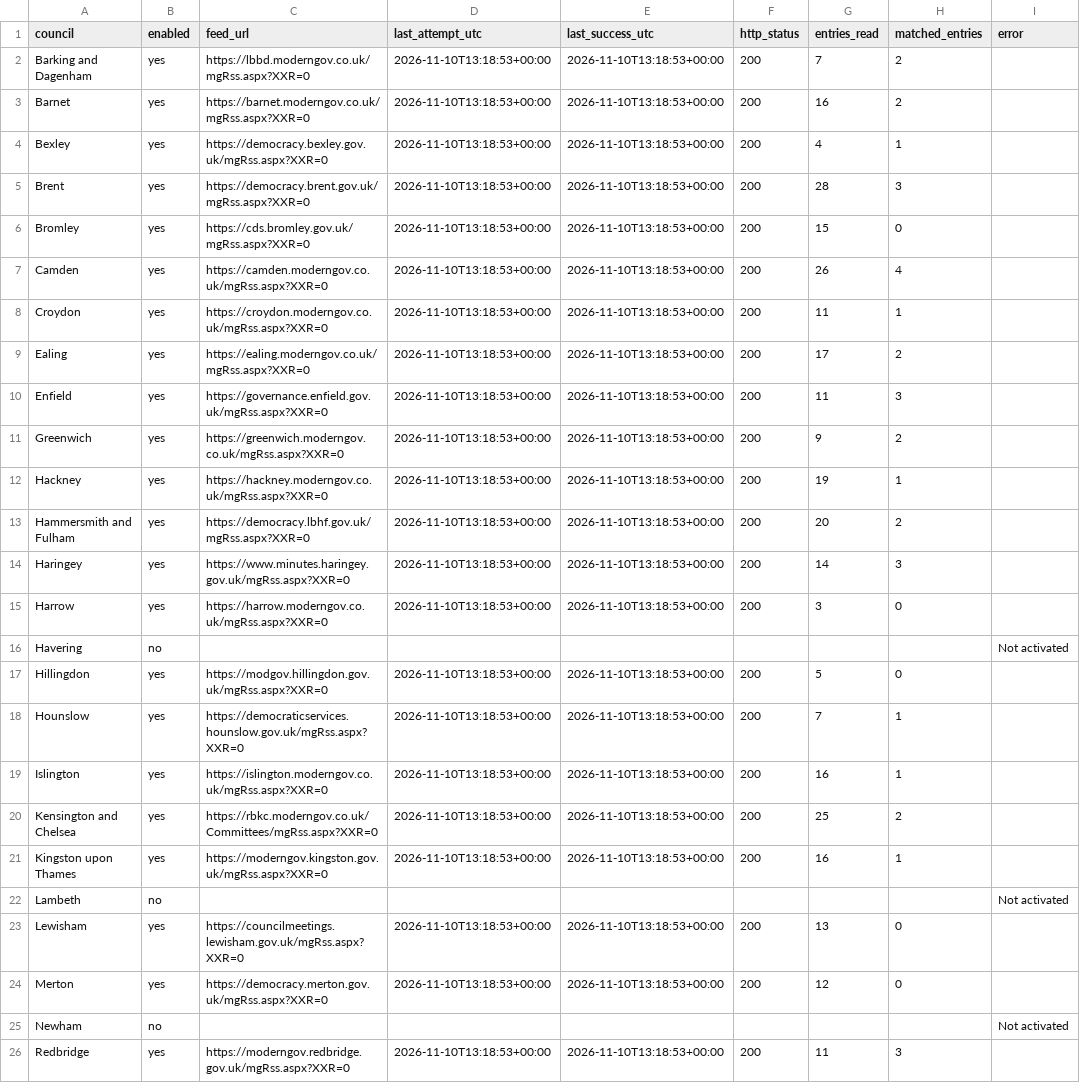
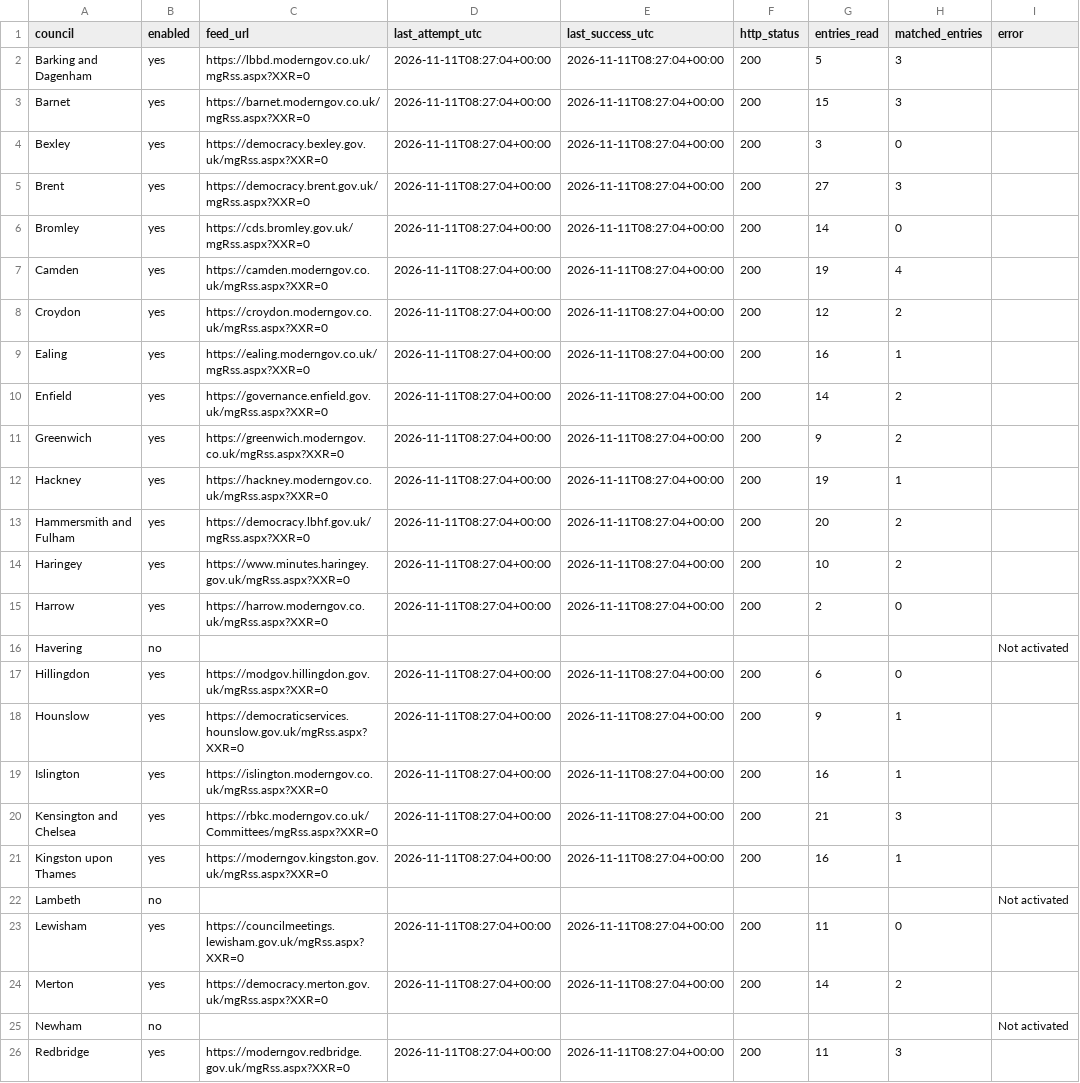
Before and after one commit to ciron-LCA/LCA-council-meetings-data, a CSV file: source_status.csv, drawn as a sheet; only a part is shown; the diff covers the shown part only.

```diff
--- a/source_status.csv
+++ b/source_status.csv
@@ -1,26 +1,26 @@
 council,enabled,feed_url,last_attempt_utc,last_success_utc,http_status,entries_read,matched_entries,error
-Barking and Dagenham,yes,https://lbbd.moderngov.co.uk/mgRss.aspx?XXR=0,2026-11-10T13:18:53+00:00,2026-11-10T13:18:53+00:00,200,7,2,
-Barnet,yes,https://barnet.moderngov.co.uk/mgRss.aspx?XXR=0,2026-11-10T13:18:53+00:00,2026-11-10T13:18:53+00:00,200,16,2,
-Bexley,yes,https://democracy.bexley.gov.uk/mgRss.aspx?XXR=0,2026-11-10T13:18:53+00:00,2026-11-10T13:18:53+00:00,200,4,1,
-Brent,yes,https://democracy.brent.gov.uk/mgRss.aspx?XXR=0,2026-11-10T13:18:53+00:00,2026-11-10T13:18:53+00:00,200,28,3,
-Bromley,yes,https://cds.bromley.gov.uk/mgRss.aspx?XXR=0,2026-11-10T13:18:53+00:00,2026-11-10T13:18:53+00:00,200,15,0,
-Camden,yes,https://camden.moderngov.co.uk/mgRss.aspx?XXR=0,2026-11-10T13:18:53+00:00,2026-11-10T13:18:53+00:00,200,26,4,
-Croydon,yes,https://croydon.moderngov.co.uk/mgRss.aspx?XXR=0,2026-11-10T13:18:53+00:00,2026-11-10T13:18:53+00:00,200,11,1,
-Ealing,yes,https://ealing.moderngov.co.uk/mgRss.aspx?XXR=0,2026-11-10T13:18:53+00:00,2026-11-10T13:18:53+00:00,200,17,2,
-Enfield,yes,https://governance.enfield.gov.uk/mgRss.aspx?XXR=0,2026-11-10T13:18:53+00:00,2026-11-10T13:18:53+00:00,200,11,3,
-Greenwich,yes,https://greenwich.moderngov.co.uk/mgRss.aspx?XXR=0,2026-11-10T13:18:53+00:00,2026-11-10T13:18:53+00:00,200,9,2,
-Hackney,yes,https://hackney.moderngov.co.uk/mgRss.aspx?XXR=0,2026-11-10T13:18:53+00:00,2026-11-10T13:18:53+00:00,200,19,1,
-Hammersmith and Fulham,yes,https://democracy.lbhf.gov.uk/mgRss.aspx?XXR=0,2026-11-10T13:18:53+00:00,2026-11-10T13:18:53+00:00,200,20,2,
-Haringey,yes,https://www.minutes.haringey.gov.uk/mgRss.aspx?XXR=0,2026-11-10T13:18:53+00:00,2026-11-10T13:18:53+00:00,200,14,3,
-Harrow,yes,https://harrow.moderngov.co.uk/mgRss.aspx?XXR=0,2026-11-10T13:18:53+00:00,2026-11-10T13:18:53+00:00,200,3,0,
+Barking and Dagenham,yes,https://lbbd.moderngov.co.uk/mgRss.aspx?XXR=0,2026-11-11T08:27:04+00:00,2026-11-11T08:27:04+00:00,200,5,3,
+Barnet,yes,https://barnet.moderngov.co.uk/mgRss.aspx?XXR=0,2026-11-11T08:27:04+00:00,2026-11-11T08:27:04+00:00,200,15,3,
+Bexley,yes,https://democracy.bexley.gov.uk/mgRss.aspx?XXR=0,2026-11-11T08:27:04+00:00,2026-11-11T08:27:04+00:00,200,3,0,
+Brent,yes,https://democracy.brent.gov.uk/mgRss.aspx?XXR=0,2026-11-11T08:27:04+00:00,2026-11-11T08:27:04+00:00,200,27,3,
+Bromley,yes,https://cds.bromley.gov.uk/mgRss.aspx?XXR=0,2026-11-11T08:27:04+00:00,2026-11-11T08:27:04+00:00,200,14,0,
+Camden,yes,https://camden.moderngov.co.uk/mgRss.aspx?XXR=0,2026-11-11T08:27:04+00:00,2026-11-11T08:27:04+00:00,200,19,4,
+Croydon,yes,https://croydon.moderngov.co.uk/mgRss.aspx?XXR=0,2026-11-11T08:27:04+00:00,2026-11-11T08:27:04+00:00,200,12,2,
+Ealing,yes,https://ealing.moderngov.co.uk/mgRss.aspx?XXR=0,2026-11-11T08:27:04+00:00,2026-11-11T08:27:04+00:00,200,16,1,
+Enfield,yes,https://governance.enfield.gov.uk/mgRss.aspx?XXR=0,2026-11-11T08:27:04+00:00,2026-11-11T08:27:04+00:00,200,14,2,
+Greenwich,yes,https://greenwich.moderngov.co.uk/mgRss.aspx?XXR=0,2026-11-11T08:27:04+00:00,2026-11-11T08:27:04+00:00,200,9,2,
+Hackney,yes,https://hackney.moderngov.co.uk/mgRss.aspx?XXR=0,2026-11-11T08:27:04+00:00,2026-11-11T08:27:04+00:00,200,19,1,
+Hammersmith and Fulham,yes,https://democracy.lbhf.gov.uk/mgRss.aspx?XXR=0,2026-11-11T08:27:04+00:00,2026-11-11T08:27:04+00:00,200,20,2,
+Haringey,yes,https://www.minutes.haringey.gov.uk/mgRss.aspx?XXR=0,2026-11-11T08:27:04+00:00,2026-11-11T08:27:04+00:00,200,10,2,
+Harrow,yes,https://harrow.moderngov.co.uk/mgRss.aspx?XXR=0,2026-11-11T08:27:04+00:00,2026-11-11T08:27:04+00:00,200,2,0,
 Havering,no,,,,,,,Not activated
-Hillingdon,yes,https://modgov.hillingdon.gov.uk/mgRss.aspx?XXR=0,2026-11-10T13:18:53+00:00,2026-11-10T13:18:53+00:00,200,5,0,
-Hounslow,yes,https://democraticservices.hounslow.gov.uk/mgRss.aspx?XXR=0,2026-11-10T13:18:53+00:00,2026-11-10T13:18:53+00:00,200,7,1,
-Islington,yes,https://islington.moderngov.co.uk/mgRss.aspx?XXR=0,2026-11-10T13:18:53+00:00,2026-11-10T13:18:53+00:00,200,16,1,
-Kensington and Chelsea,yes,https://rbkc.moderngov.co.uk/Committees/mgRss.aspx?XXR=0,2026-11-10T13:18:53+00:00,2026-11-10T13:18:53+00:00,200,25,2,
-Kingston upon Thames,yes,https://moderngov.kingston.gov.uk/mgRss.aspx?XXR=0,2026-11-10T13:18:53+00:00,2026-11-10T13:18:53+00:00,200,16,1,
+Hillingdon,yes,https://modgov.hillingdon.gov.uk/mgRss.aspx?XXR=0,2026-11-11T08:27:04+00:00,2026-11-11T08:27:04+00:00,200,6,0,
+Hounslow,yes,https://democraticservices.hounslow.gov.uk/mgRss.aspx?XXR=0,2026-11-11T08:27:04+00:00,2026-11-11T08:27:04+00:00,200,9,1,
+Islington,yes,https://islington.moderngov.co.uk/mgRss.aspx?XXR=0,2026-11-11T08:27:04+00:00,2026-11-11T08:27:04+00:00,200,16,1,
+Kensington and Chelsea,yes,https://rbkc.moderngov.co.uk/Committees/mgRss.aspx?XXR=0,2026-11-11T08:27:04+00:00,2026-11-11T08:27:04+00:00,200,21,3,
+Kingston upon Thames,yes,https://moderngov.kingston.gov.uk/mgRss.aspx?XXR=0,2026-11-11T08:27:04+00:00,2026-11-11T08:27:04+00:00,200,16,1,
 Lambeth,no,,,,,,,Not activated
-Lewisham,yes,https://councilmeetings.lewisham.gov.uk/mgRss.aspx?XXR=0,2026-11-10T13:18:53+00:00,2026-11-10T13:18:53+00:00,200,13,0,
-Merton,yes,https://democracy.merton.gov.uk/mgRss.aspx?XXR=0,2026-11-10T13:18:53+00:00,2026-11-10T13:18:53+00:00,200,12,0,
+Lewisham,yes,https://councilmeetings.lewisham.gov.uk/mgRss.aspx?XXR=0,2026-11-11T08:27:04+00:00,2026-11-11T08:27:04+00:00,200,11,0,
+Merton,yes,https://democracy.merton.gov.uk/mgRss.aspx?XXR=0,2026-11-11T08:27:04+00:00,2026-11-11T08:27:04+00:00,200,14,2,
 Newham,no,,,,,,,Not activated
-Redbridge,yes,https://moderngov.redbridge.gov.uk/mgRss.aspx?XXR=0,2026-11-10T13:18:53+00:00,2026-11-10T13:18:53+00:00,200,11,3,
+Redbridge,yes,https://moderngov.redbridge.gov.uk/mgRss.aspx?XXR=0,2026-11-11T08:27:04+00:00,2026-11-11T08:27:04+00:00,200,11,3,
```
Also changed, not shown: 29 edited cells elsewhere in this file, meetings.csv.
